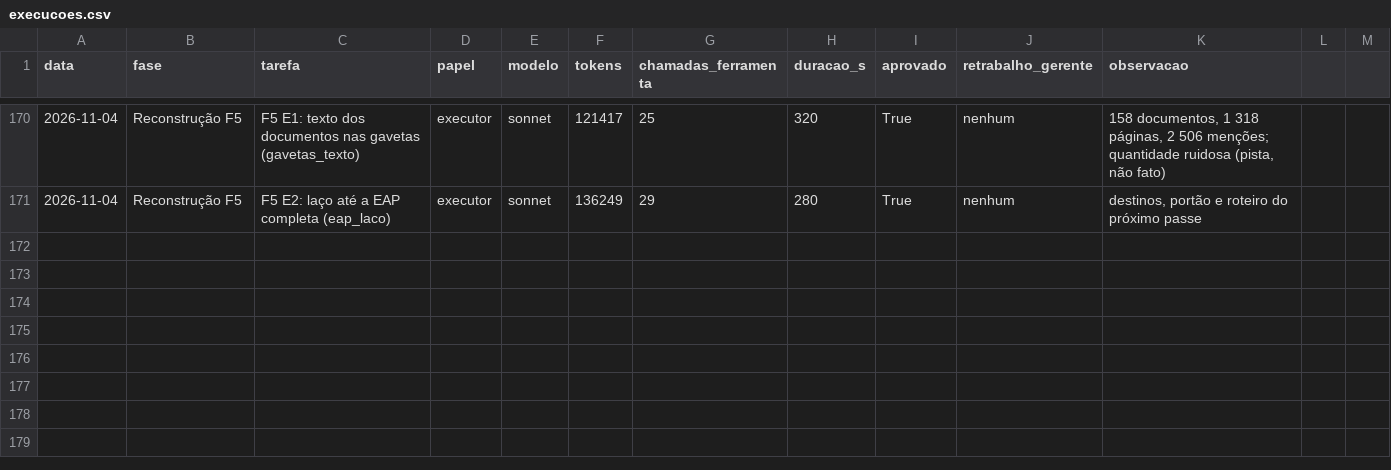
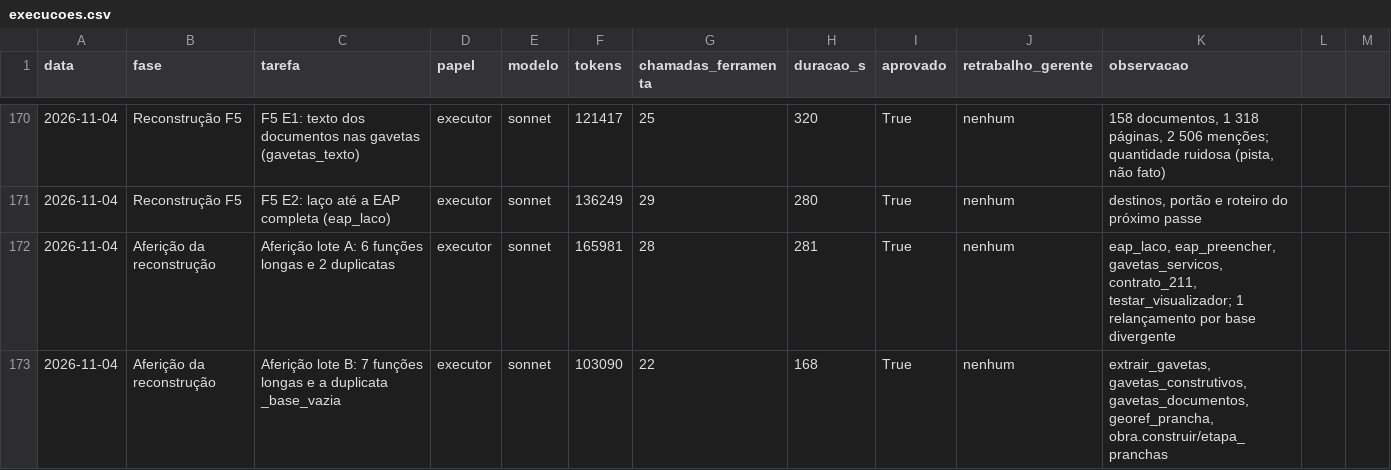
Before and after one commit to CAIOZANETTI/projetos_em_camadas, a CSV file: results/agentes/execucoes.csv, drawn as a sheet; only a part is shown, gaps mark what is left out.

```diff
--- a/results/agentes/execucoes.csv
+++ b/results/agentes/execucoes.csv
@@ -171 +171,3 @@ data,fase,tarefa,papel,modelo,tokens,chamadas_ferramenta,duracao_s,aprovado,retr
 2026-11-04,Reconstrução F5,F5 E2: laço até a EAP completa (eap_laco),executor,sonnet,136249,29,280,True,nenhum,"destinos, portão e roteiro do próximo passe"
+2026-11-04,Aferição da reconstrução,Aferição lote A: 6 funções longas e 2 duplicatas,executor,sonnet,165981,28,281,True,nenhum,"eap_laco, eap_preencher, gavetas_servicos, contrato_211, testar_visualizador; 1 relançamento por base divergente"
+2026-11-04,Aferição da reconstrução,Aferição lote B: 7 funções longas e a duplicata _base_vazia,executor,sonnet,103090,22,168,True,nenhum,"extrair_gavetas, gavetas_construtivos, gavetas_documentos, georef_prancha, obra.construir/etapa_pranchas"
```
Also changed, not shown: 4 other files.
